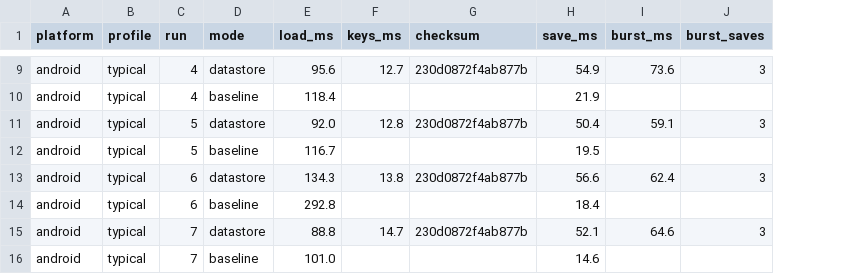
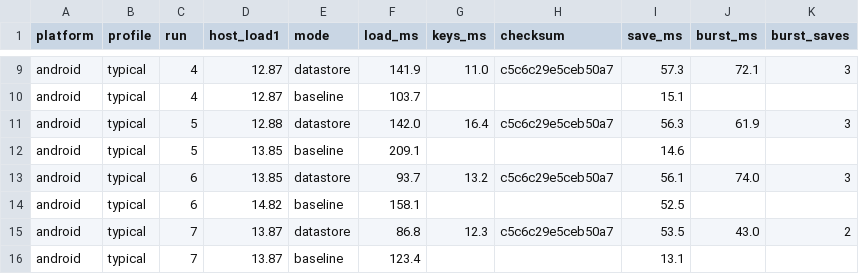
Before and after one commit to thiyagatrev/unified-prefs, a CSV file: results/android-typical.csv, drawn as a sheet; only a part is shown, gaps mark what is left out; addresses are those after the commit; the diff covers the shown part only; the diff names each change by its address in the sheet, - before the commit and + after, or states it on an @@ line.

Commit message:
fix: real-app scale review — realistic fixtures, quiet-host reruns, corrected findings
- genprefs: escape text as Android's serializer does; medium strings 1-4 KB, sets 3-50,
  Longs as timestamps; 4 new self-checks (15/15), each seen failing first
- bench.sh: old build rewrites its own store before upgrade; baseline copied from that rewrite;
  wait for host load < 12 after install; 11 runs; per-launch host load; reject wrong-mode lines
- _common.sh: cap simctl bootstatus at 120 s (it hung on a booted device)
- bench_summary: per-run paired ratio and host load columns
- FINDINGS: all four combinations re-run; claims corrected per review (I1-I6, wording minors)

```diff
--- a/results/android-typical.csv
+++ b/results/android-typical.csv
+column D (host_load1), rows 9-16: 12.87 | 12.87 | 12.88 | 13.85 | 13.85 | 14.82 | 13.87 | 13.87
-F9 (load_ms): 95.6
+F9 (load_ms): 141.9
-G9 (keys_ms): 12.7
+G9 (keys_ms): 11.0
-H9 (checksum): 230d0872f4ab877b
+H9 (checksum): c5c6c29e5ceb50a7
-I9 (save_ms): 54.9
+I9 (save_ms): 57.3
-J9 (burst_ms): 73.6
+J9 (burst_ms): 72.1
-F10 (load_ms): 118.4
+F10 (load_ms): 103.7
-I10 (save_ms): 21.9
+I10 (save_ms): 15.1
-F11 (load_ms): 92.0
+F11 (load_ms): 142.0
-G11 (keys_ms): 12.8
+G11 (keys_ms): 16.4
-H11 (checksum): 230d0872f4ab877b
+H11 (checksum): c5c6c29e5ceb50a7
-I11 (save_ms): 50.4
+I11 (save_ms): 56.3
-J11 (burst_ms): 59.1
+J11 (burst_ms): 61.9
-F12 (load_ms): 116.7
+F12 (load_ms): 209.1
-I12 (save_ms): 19.5
+I12 (save_ms): 14.6
-F13 (load_ms): 134.3
+F13 (load_ms): 93.7
-G13 (keys_ms): 13.8
+G13 (keys_ms): 13.2
-H13 (checksum): 230d0872f4ab877b
+H13 (checksum): c5c6c29e5ceb50a7
-I13 (save_ms): 56.6
+I13 (save_ms): 56.1
-J13 (burst_ms): 62.4
+J13 (burst_ms): 74.0
-F14 (load_ms): 292.8
+F14 (load_ms): 158.1
-I14 (save_ms): 18.4
+I14 (save_ms): 52.5
-F15 (load_ms): 88.8
+F15 (load_ms): 86.8
-G15 (keys_ms): 14.7
+G15 (keys_ms): 12.3
-H15 (checksum): 230d0872f4ab877b
+H15 (checksum): c5c6c29e5ceb50a7
-I15 (save_ms): 52.1
+I15 (save_ms): 53.5
-J15 (burst_ms): 64.6
+J15 (burst_ms): 43.0
-K15 (burst_saves): 3
+K15 (burst_saves): 2
-F16 (load_ms): 101.0
+F16 (load_ms): 123.4
-I16 (save_ms): 14.6
+I16 (save_ms): 13.1
```
Also changed, not shown: 2 added rows and 53 edited cells elsewhere in this file, results/android-heavy.csv, results/ios-heavy.csv, 10 other files.
